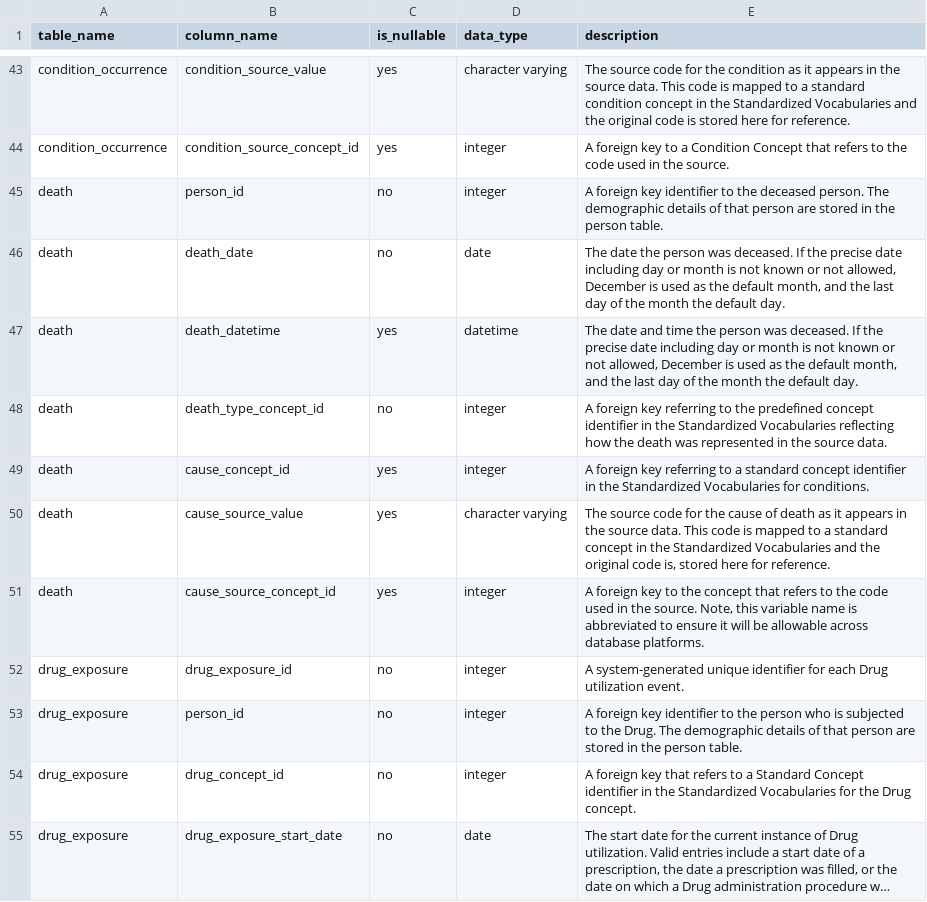
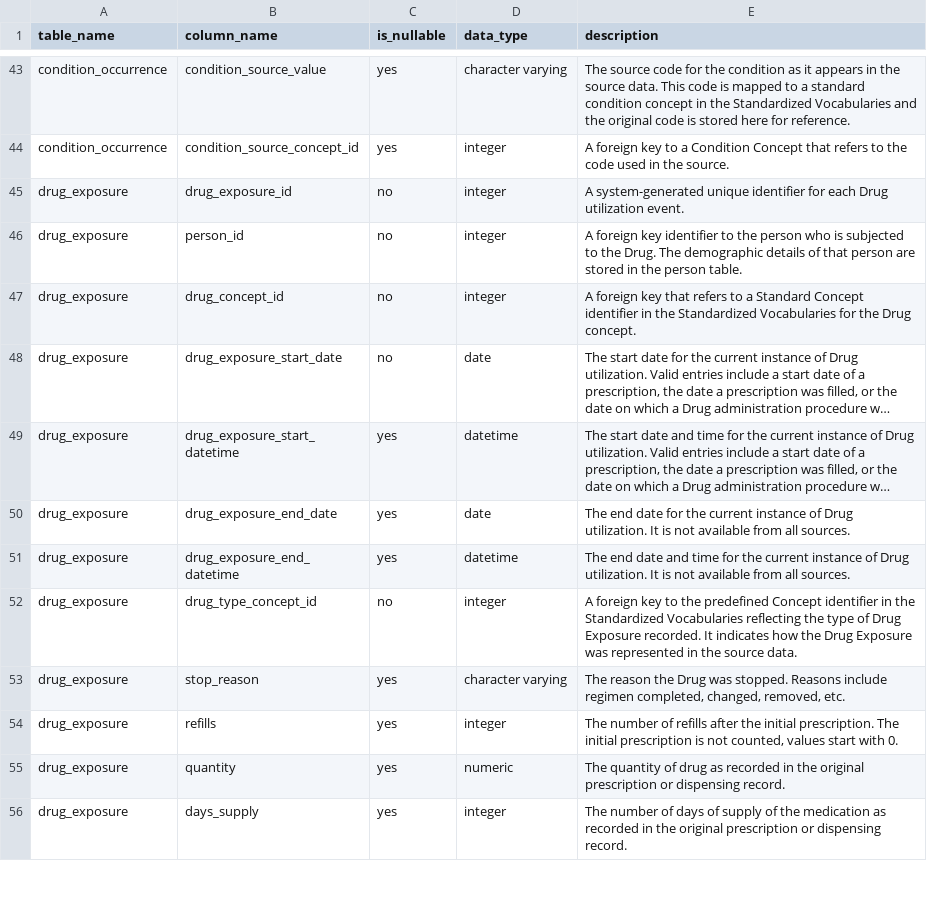
Before and after one commit to all-of-us/curation, a CSV file: data_steward/resources/cdm.csv, drawn as a sheet; only a part is shown, gaps mark what is left out; the shorter side is filled out with more unchanged rows; long unchanged cells end in …; the diff names each change by its address in the sheet, - before the commit and + after, or states it on an @@ line.

Commit message:
Remove death fields from cdm.csv

```diff
--- a/data_steward/resources/cdm.csv
+++ b/data_steward/resources/cdm.csv
-row 45: death | person_id | no | integer | A foreign key identifier to the deceased person. The demographic details of that person are stored in the person table.
-row 46: death | death_date | no | date | The date the person was deceased. If the precise date including day or month is not known or not allowed, December is used as the default month, and the last day of the month the default day.
-row 47: death | death_datetime | yes | datetime | The date and time the person was deceased. If the precise date including day or month is not known or not allowed, December is used as the default month, and the last day of the month the default day.
-row 48: death | death_type_concept_id | no | integer | A foreign key referring to the predefined concept identifier in the Standardized Vocabularies reflecting how the death was represented in the source data.
-row 49: death | cause_concept_id | yes | integer | A foreign key referring to a standard concept identifier in the Standardized Vocabularies for conditions.
-row 50: death | cause_source_value | yes | character varying | The source code for the cause of death as it appears in the source data. This code is mapped to a standard concept in the Standardized Vocabularies and the original code is, stored here for reference.
-row 51: death | cause_source_concept_id | yes | integer | A foreign key to the concept that refers to the code used in the source. Note, this variable name is abbreviated to ensure it will be allowable across database platforms.
```
Also changed, not shown: 1 other file.
